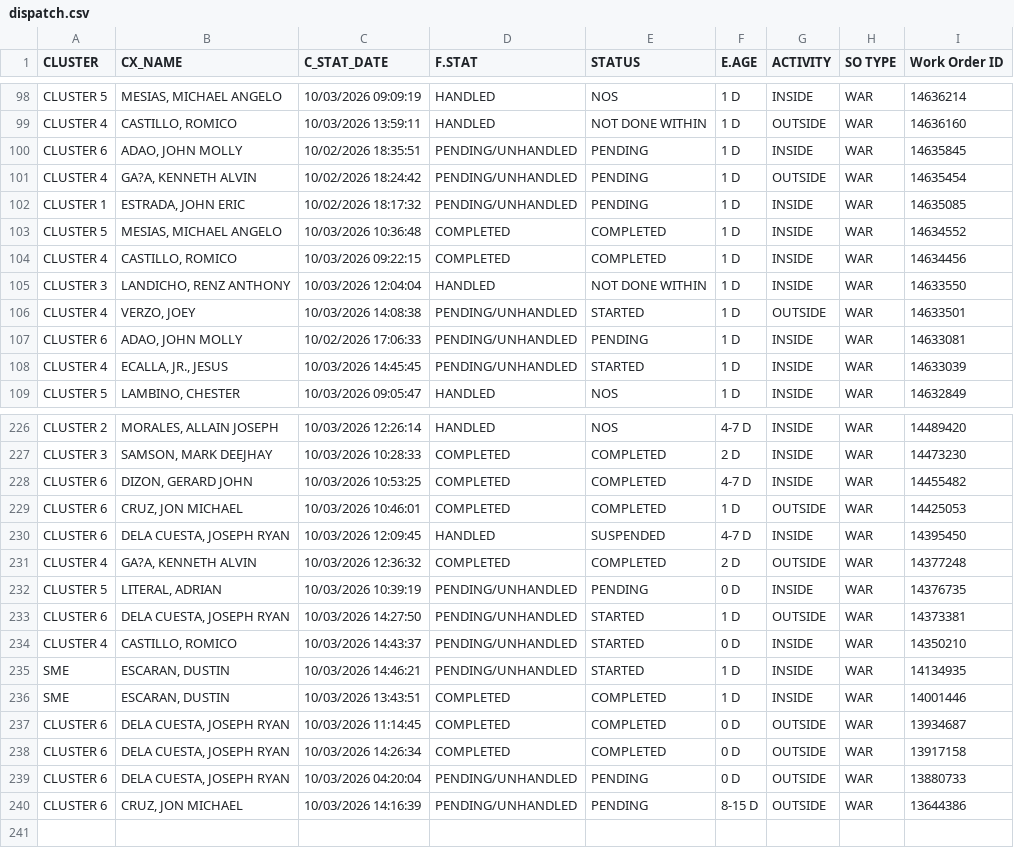
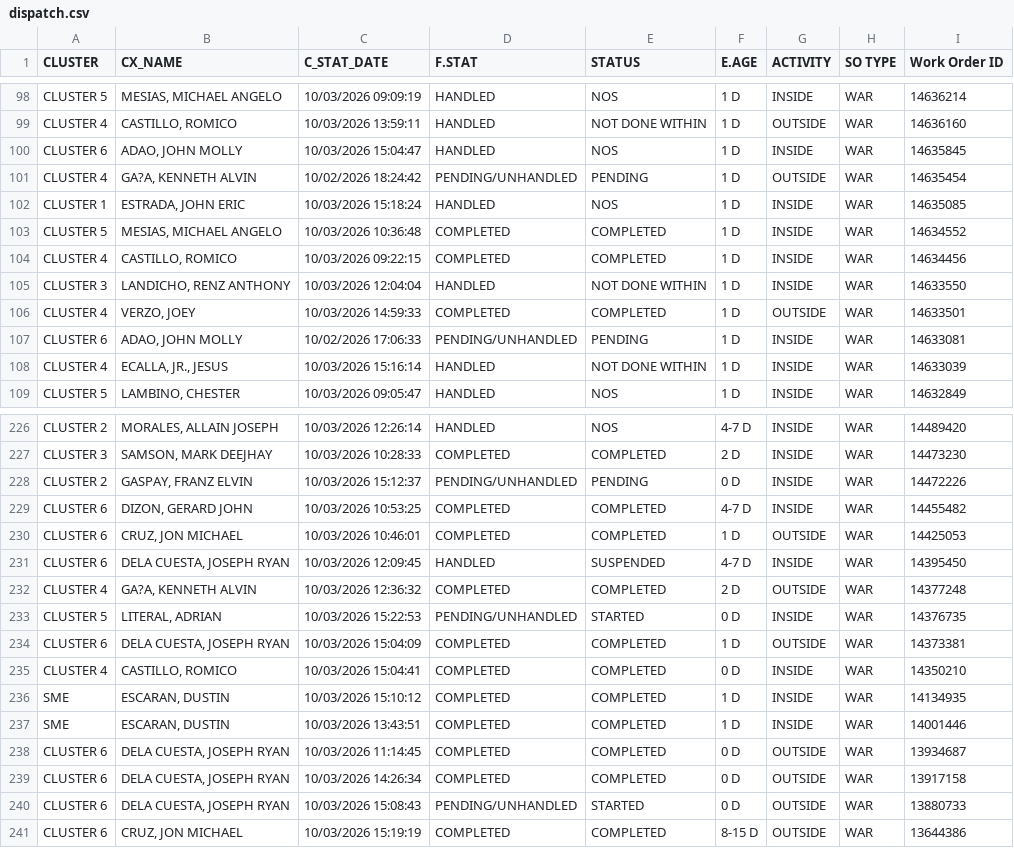
Before and after one commit to ReportsHub/CXSDA-Dispatch-Dashboard, a CSV file: data/dispatch.csv, drawn as a sheet; only a part is shown, gaps mark what is left out; the diff covers the shown part only.

Commit message:
Auto-update dispatch.csv from Gmail

```diff
--- a/data/dispatch.csv
+++ b/data/dispatch.csv
@@ -99,5 +99,5 @@ CLUSTER 5,"MESIAS, MICHAEL ANGELO",10/03/2026 09:09:19,HANDLED,NOS,1 D,INSIDE,WA
 CLUSTER 4,"CASTILLO, ROMICO",10/03/2026 13:59:11,HANDLED,NOT DONE WITHIN,1 D,OUTSIDE,WAR,14636160
-CLUSTER 6,"ADAO, JOHN MOLLY",10/02/2026 18:35:51,PENDING/UNHANDLED,PENDING,1 D,INSIDE,WAR,14635845
+CLUSTER 6,"ADAO, JOHN MOLLY",10/03/2026 15:04:47,HANDLED,NOS,1 D,INSIDE,WAR,14635845
 CLUSTER 4,"GA?A, KENNETH ALVIN",10/02/2026 18:24:42,PENDING/UNHANDLED,PENDING,1 D,OUTSIDE,WAR,14635454
-CLUSTER 1,"ESTRADA, JOHN ERIC",10/02/2026 18:17:32,PENDING/UNHANDLED,PENDING,1 D,INSIDE,WAR,14635085
+CLUSTER 1,"ESTRADA, JOHN ERIC",10/03/2026 15:18:24,HANDLED,NOS,1 D,INSIDE,WAR,14635085
 CLUSTER 5,"MESIAS, MICHAEL ANGELO",10/03/2026 10:36:48,COMPLETED,COMPLETED,1 D,INSIDE,WAR,14634552
@@ -105,5 +105,5 @@ CLUSTER 4,"CASTILLO, ROMICO",10/03/2026 09:22:15,COMPLETED,COMPLETED,1 D,INSIDE,
 CLUSTER 3,"LANDICHO, RENZ ANTHONY",10/03/2026 12:04:04,HANDLED,NOT DONE WITHIN,1 D,INSIDE,WAR,14633550
-CLUSTER 4,"VERZO, JOEY",10/03/2026 14:08:38,PENDING/UNHANDLED,STARTED,1 D,OUTSIDE,WAR,14633501
+CLUSTER 4,"VERZO, JOEY",10/03/2026 14:59:33,COMPLETED,COMPLETED,1 D,OUTSIDE,WAR,14633501
 CLUSTER 6,"ADAO, JOHN MOLLY",10/02/2026 17:06:33,PENDING/UNHANDLED,PENDING,1 D,INSIDE,WAR,14633081
-CLUSTER 4,"ECALLA, JR., JESUS",10/03/2026 14:45:45,PENDING/UNHANDLED,STARTED,1 D,INSIDE,WAR,14633039
+CLUSTER 4,"ECALLA, JR., JESUS",10/03/2026 15:16:14,HANDLED,NOT DONE WITHIN,1 D,INSIDE,WAR,14633039
 CLUSTER 5,"LAMBINO, CHESTER",10/03/2026 09:05:47,HANDLED,NOS,1 D,INSIDE,WAR,14632849
@@ -227,2 +227,3 @@ CLUSTER 2,"MORALES, ALLAIN JOSEPH",10/03/2026 12:26:14,HANDLED,NOS,4-7 D,INSIDE,
 CLUSTER 3,"SAMSON, MARK DEEJHAY",10/03/2026 10:28:33,COMPLETED,COMPLETED,2 D,INSIDE,WAR,14473230
+CLUSTER 2,"GASPAY, FRANZ ELVIN",10/03/2026 15:12:37,PENDING/UNHANDLED,PENDING,0 D,INSIDE,WAR,14472226
 CLUSTER 6,"DIZON, GERARD JOHN",10/03/2026 10:53:25,COMPLETED,COMPLETED,4-7 D,INSIDE,WAR,14455482
@@ -231,6 +232,6 @@ CLUSTER 6,"DELA CUESTA, JOSEPH RYAN",10/03/2026 12:09:45,HANDLED,SUSPENDED,4-7 D
 CLUSTER 4,"GA?A, KENNETH ALVIN",10/03/2026 12:36:32,COMPLETED,COMPLETED,2 D,OUTSIDE,WAR,14377248
-CLUSTER 5,"LITERAL, ADRIAN",10/03/2026 10:39:19,PENDING/UNHANDLED,PENDING,0 D,INSIDE,WAR,14376735
-CLUSTER 6,"DELA CUESTA, JOSEPH RYAN",10/03/2026 14:27:50,PENDING/UNHANDLED,STARTED,1 D,OUTSIDE,WAR,14373381
-CLUSTER 4,"CASTILLO, ROMICO",10/03/2026 14:43:37,PENDING/UNHANDLED,STARTED,0 D,INSIDE,WAR,14350210
-SME,"ESCARAN, DUSTIN",10/03/2026 14:46:21,PENDING/UNHANDLED,STARTED,1 D,INSIDE,WAR,14134935
+CLUSTER 5,"LITERAL, ADRIAN",10/03/2026 15:22:53,PENDING/UNHANDLED,STARTED,0 D,INSIDE,WAR,14376735
+CLUSTER 6,"DELA CUESTA, JOSEPH RYAN",10/03/2026 15:04:09,COMPLETED,COMPLETED,1 D,OUTSIDE,WAR,14373381
+CLUSTER 4,"CASTILLO, ROMICO",10/03/2026 15:04:41,COMPLETED,COMPLETED,0 D,INSIDE,WAR,14350210
+SME,"ESCARAN, DUSTIN",10/03/2026 15:10:12,COMPLETED,COMPLETED,1 D,INSIDE,WAR,14134935
 SME,"ESCARAN, DUSTIN",10/03/2026 13:43:51,COMPLETED,COMPLETED,1 D,INSIDE,WAR,14001446
@@ -238,3 +239,3 @@ CLUSTER 6,"DELA CUESTA, JOSEPH RYAN",10/03/2026 11:14:45,COMPLETED,COMPLETED,0 D
 CLUSTER 6,"DELA CUESTA, JOSEPH RYAN",10/03/2026 14:26:34,COMPLETED,COMPLETED,0 D,OUTSIDE,WAR,13917158
-CLUSTER 6,"DELA CUESTA, JOSEPH RYAN",10/03/2026 04:20:04,PENDING/UNHANDLED,PENDING,0 D,OUTSIDE,WAR,13880733
-CLUSTER 6,"CRUZ, JON MICHAEL",10/03/2026 14:16:39,PENDING/UNHANDLED,PENDING,8-15 D,OUTSIDE,WAR,13644386
+CLUSTER 6,"DELA CUESTA, JOSEPH RYAN",10/03/2026 15:08:43,PENDING/UNHANDLED,STARTED,0 D,OUTSIDE,WAR,13880733
+CLUSTER 6,"CRUZ, JON MICHAEL",10/03/2026 15:19:19,COMPLETED,COMPLETED,8-15 D,OUTSIDE,WAR,13644386
```
Also changed, not shown: 57 edited cells elsewhere in this file.
